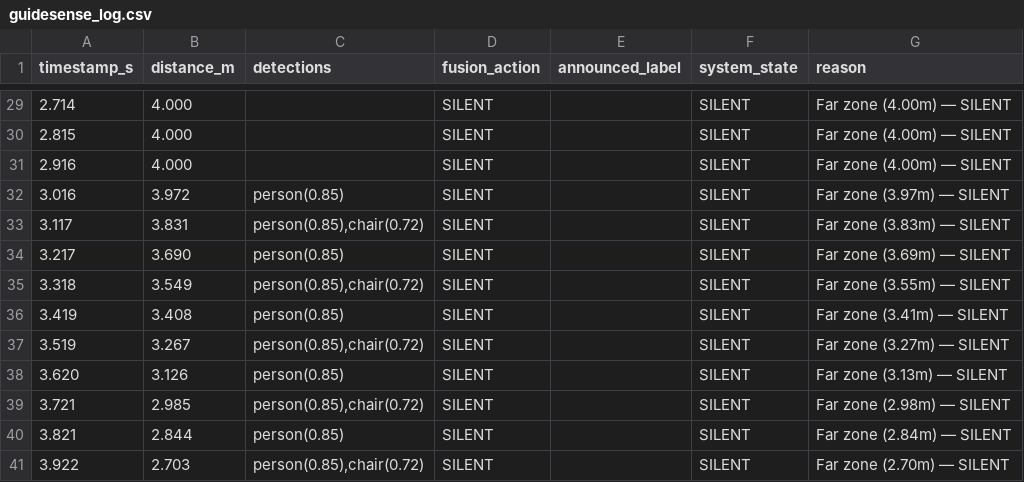
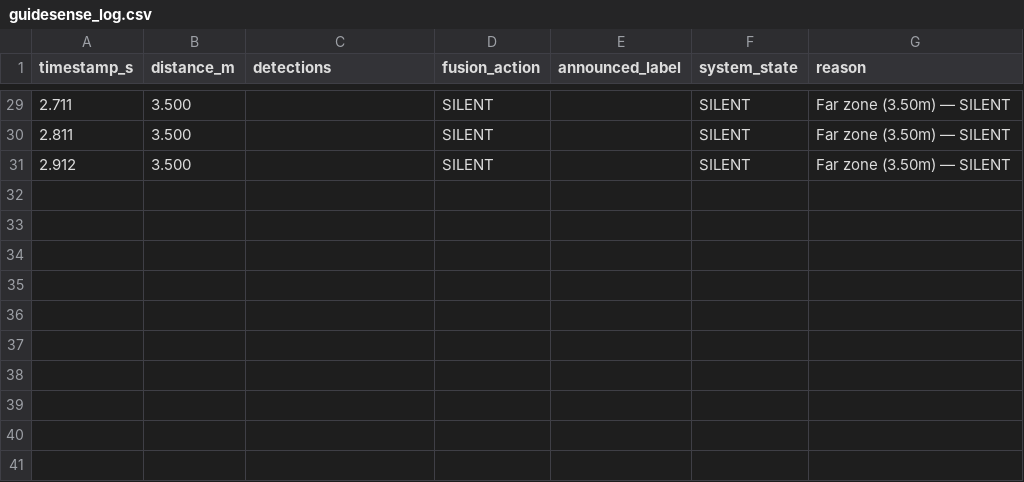
Before and after one commit to Bless-04/hackUMBC2026, a CSV file: guidesense_log.csv, drawn as a sheet; only a part is shown, gaps mark what is left out; the diff covers the shown part only.

```diff
--- a/guidesense_log.csv
+++ b/guidesense_log.csv
@@ -29,13 +29,3 @@ timestamp_s,distance_m,detections,fusion_action,announced_label,system_state,rea
-2.714,4.000,,SILENT,,SILENT,Far zone (4.00m) — SILENT
-2.815,4.000,,SILENT,,SILENT,Far zone (4.00m) — SILENT
-2.916,4.000,,SILENT,,SILENT,Far zone (4.00m) — SILENT
-3.016,3.972,person(0.85),SILENT,,SILENT,Far zone (3.97m) — SILENT
-3.117,3.831,"person(0.85),chair(0.72)",SILENT,,SILENT,Far zone (3.83m) — SILENT
-3.217,3.690,person(0.85),SILENT,,SILENT,Far zone (3.69m) — SILENT
-3.318,3.549,"person(0.85),chair(0.72)",SILENT,,SILENT,Far zone (3.55m) — SILENT
-3.419,3.408,person(0.85),SILENT,,SILENT,Far zone (3.41m) — SILENT
-3.519,3.267,"person(0.85),chair(0.72)",SILENT,,SILENT,Far zone (3.27m) — SILENT
-3.620,3.126,person(0.85),SILENT,,SILENT,Far zone (3.13m) — SILENT
-3.721,2.985,"person(0.85),chair(0.72)",SILENT,,SILENT,Far zone (2.98m) — SILENT
-3.821,2.844,person(0.85),SILENT,,SILENT,Far zone (2.84m) — SILENT
-3.922,2.703,"person(0.85),chair(0.72)",SILENT,,SILENT,Far zone (2.70m) — SILENT
+2.711,3.500,,SILENT,,SILENT,Far zone (3.50m) — SILENT
+2.811,3.500,,SILENT,,SILENT,Far zone (3.50m) — SILENT
+2.912,3.500,,SILENT,,SILENT,Far zone (3.50m) — SILENT
```
Also changed, not shown: 73 edited cells elsewhere in this file.
